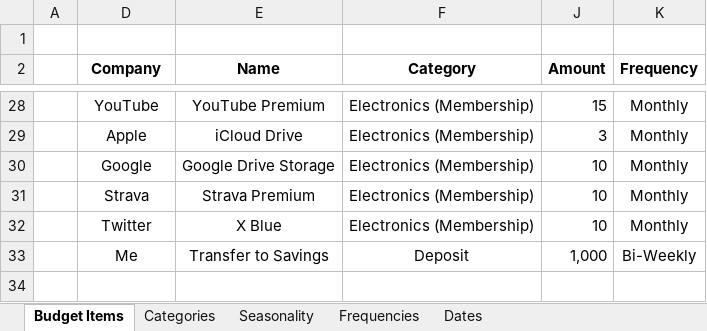
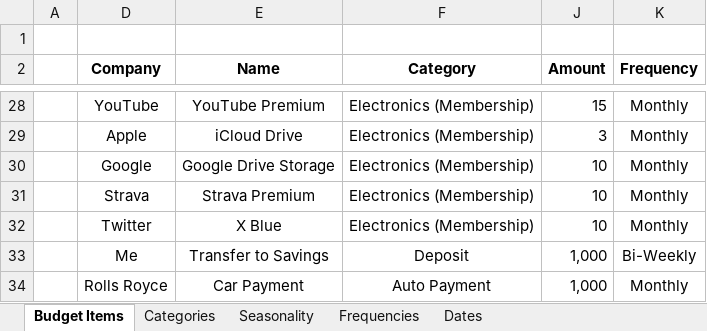
Before and after one commit to dcm5455/personal-budget-builder, an Excel workbook: src/Inputs.xlsx, sheet Budget Items, drawn as a sheet; only a part is shown, gaps mark what is left out; values as stored, in another font and other column widths than the file's, no borders; the diff names each change by its address in the sheet, - before the commit and + after, or states it on an @@ line.

```diff
--- a/src/Inputs.xlsx (sheet Budget Items)
+++ b/src/Inputs.xlsx (sheet Budget Items)
+row 34:  | Rolls Royce | Car Payment | Auto Payment | 1,000 | Monthly
```
Also changed, not shown: hidden cells, 7 other files.
